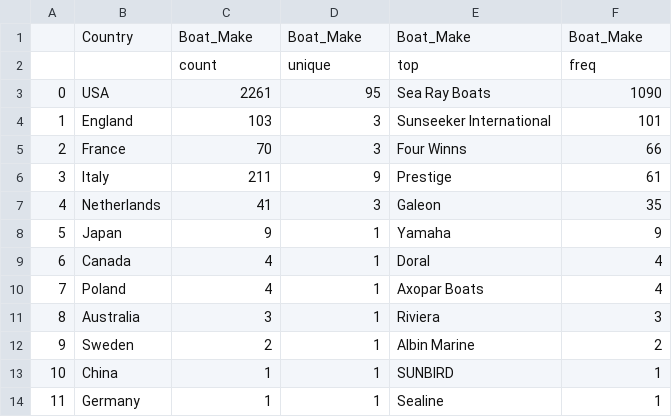
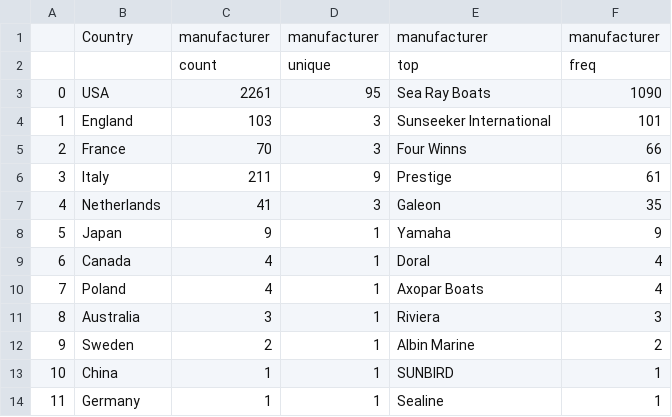
Before and after one commit to abejones26/downtown_docks, a CSV file: assets/data/dtdock_boat_report_2019.csv, drawn as a sheet.

```diff
--- a/assets/data/dtdock_boat_report_2019.csv
+++ b/assets/data/dtdock_boat_report_2019.csv
@@ -1,2 +1,2 @@
-,Country,Boat_Make,Boat_Make,Boat_Make,Boat_Make
+,Country,manufacturer,manufacturer,manufacturer,manufacturer
 ,,count,unique,top,freq
```
Also changed, not shown: assets/data/wp_jet_appointments.csv, 13 other files.
